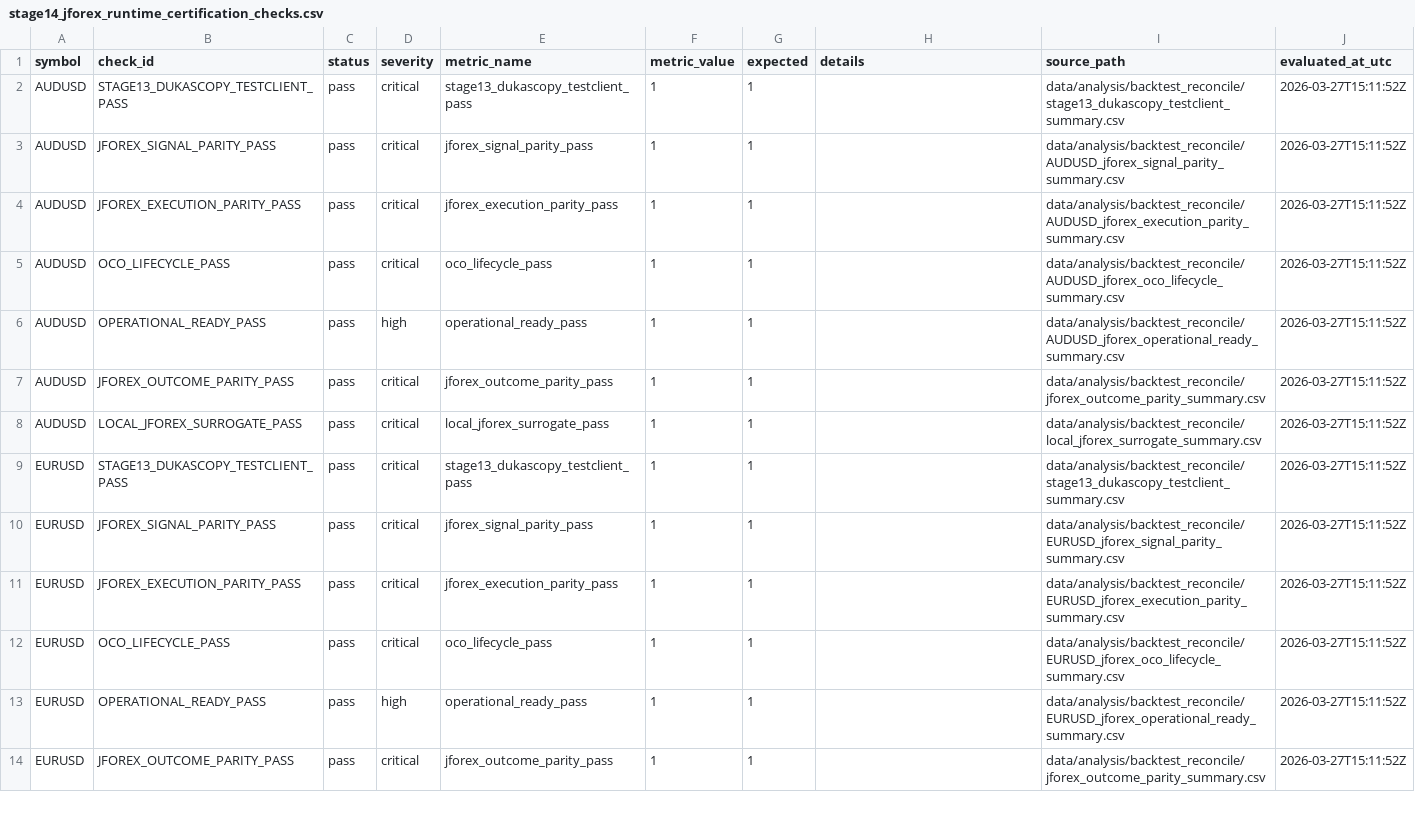
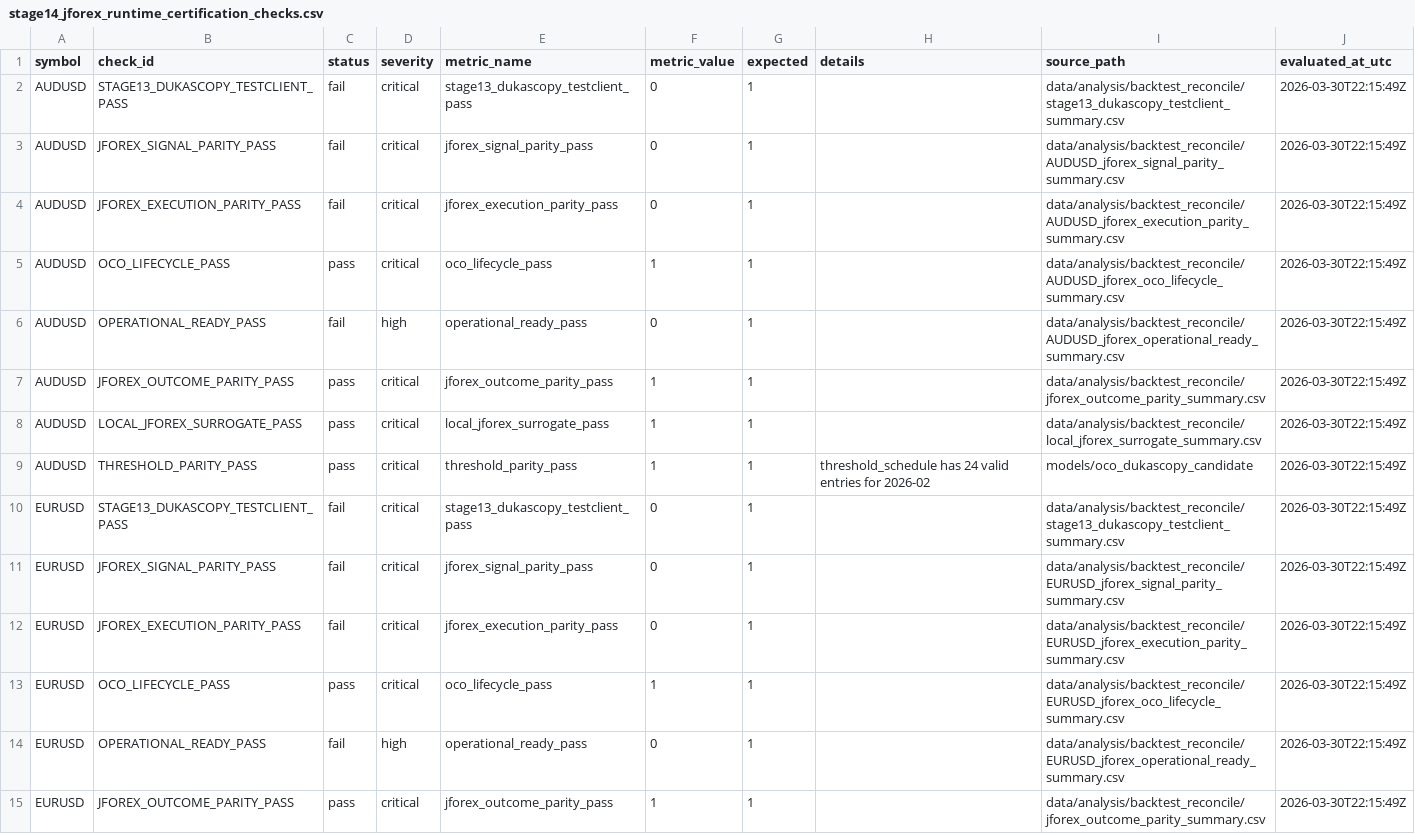
Before and after one commit to jbus84/behemoth, a CSV file: data/analysis/backtest_reconcile/stage14_jforex_runtime_certification_checks.csv, drawn as a sheet; only a part is shown; the diff covers the shown part only.

```diff
--- a/data/analysis/backtest_reconcile/stage14_jforex_runtime_certification_checks.csv
+++ b/data/analysis/backtest_reconcile/stage14_jforex_runtime_certification_checks.csv
@@ -1,14 +1,15 @@
 symbol,check_id,status,severity,metric_name,metric_value,expected,details,source_path,evaluated_at_utc
-AUDUSD,STAGE13_DUKASCOPY_TESTCLIENT_PASS,pass,critical,stage13_dukascopy_testclient_pass,1,1,,data/analysis/backtest_reconcile/stage13_dukascopy_testclient_summary.csv,2026-03-27T15:11:52Z
-AUDUSD,JFOREX_SIGNAL_PARITY_PASS,pass,critical,jforex_signal_parity_pass,1,1,,data/analysis/backtest_reconcile/AUDUSD_jforex_signal_parity_summary.csv,2026-03-27T15:11:52Z
-AUDUSD,JFOREX_EXECUTION_PARITY_PASS,pass,critical,jforex_execution_parity_pass,1,1,,data/analysis/backtest_reconcile/AUDUSD_jforex_execution_parity_summary.csv,2026-03-27T15:11:52Z
-AUDUSD,OCO_LIFECYCLE_PASS,pass,critical,oco_lifecycle_pass,1,1,,data/analysis/backtest_reconcile/AUDUSD_jforex_oco_lifecycle_summary.csv,2026-03-27T15:11:52Z
-AUDUSD,OPERATIONAL_READY_PASS,pass,high,operational_ready_pass,1,1,,data/analysis/backtest_reconcile/AUDUSD_jforex_operational_ready_summary.csv,2026-03-27T15:11:52Z
-AUDUSD,JFOREX_OUTCOME_PARITY_PASS,pass,critical,jforex_outcome_parity_pass,1,1,,data/analysis/backtest_reconcile/jforex_outcome_parity_summary.csv,2026-03-27T15:11:52Z
-AUDUSD,LOCAL_JFOREX_SURROGATE_PASS,pass,critical,local_jforex_surrogate_pass,1,1,,data/analysis/backtest_reconcile/local_jforex_surrogate_summary.csv,2026-03-27T15:11:52Z
-EURUSD,STAGE13_DUKASCOPY_TESTCLIENT_PASS,pass,critical,stage13_dukascopy_testclient_pass,1,1,,data/analysis/backtest_reconcile/stage13_dukascopy_testclient_summary.csv,2026-03-27T15:11:52Z
-EURUSD,JFOREX_SIGNAL_PARITY_PASS,pass,critical,jforex_signal_parity_pass,1,1,,data/analysis/backtest_reconcile/EURUSD_jforex_signal_parity_summary.csv,2026-03-27T15:11:52Z
-EURUSD,JFOREX_EXECUTION_PARITY_PASS,pass,critical,jforex_execution_parity_pass,1,1,,data/analysis/backtest_reconcile/EURUSD_jforex_execution_parity_summary.csv,2026-03-27T15:11:52Z
-EURUSD,OCO_LIFECYCLE_PASS,pass,critical,oco_lifecycle_pass,1,1,,data/analysis/backtest_reconcile/EURUSD_jforex_oco_lifecycle_summary.csv,2026-03-27T15:11:52Z
-EURUSD,OPERATIONAL_READY_PASS,pass,high,operational_ready_pass,1,1,,data/analysis/backtest_reconcile/EURUSD_jforex_operational_ready_summary.csv,2026-03-27T15:11:52Z
-EURUSD,JFOREX_OUTCOME_PARITY_PASS,pass,critical,jforex_outcome_parity_pass,1,1,,data/analysis/backtest_reconcile/jforex_outcome_parity_summary.csv,2026-03-27T15:11:52Z
+AUDUSD,STAGE13_DUKASCOPY_TESTCLIENT_PASS,fail,critical,stage13_dukascopy_testclient_pass,0,1,,data/analysis/backtest_reconcile/stage13_dukascopy_testclient_summary.csv,2026-03-30T22:15:49Z
+AUDUSD,JFOREX_SIGNAL_PARITY_PASS,fail,critical,jforex_signal_parity_pass,0,1,,data/analysis/backtest_reconcile/AUDUSD_jforex_signal_parity_summary.csv,2026-03-30T22:15:49Z
+AUDUSD,JFOREX_EXECUTION_PARITY_PASS,fail,critical,jforex_execution_parity_pass,0,1,,data/analysis/backtest_reconcile/AUDUSD_jforex_execution_parity_summary.csv,2026-03-30T22:15:49Z
+AUDUSD,OCO_LIFECYCLE_PASS,pass,critical,oco_lifecycle_pass,1,1,,data/analysis/backtest_reconcile/AUDUSD_jforex_oco_lifecycle_summary.csv,2026-03-30T22:15:49Z
+AUDUSD,OPERATIONAL_READY_PASS,fail,high,operational_ready_pass,0,1,,data/analysis/backtest_reconcile/AUDUSD_jforex_operational_ready_summary.csv,2026-03-30T22:15:49Z
+AUDUSD,JFOREX_OUTCOME_PARITY_PASS,pass,critical,jforex_outcome_parity_pass,1,1,,data/analysis/backtest_reconcile/jforex_outcome_parity_summary.csv,2026-03-30T22:15:49Z
+AUDUSD,LOCAL_JFOREX_SURROGATE_PASS,pass,critical,local_jforex_surrogate_pass,1,1,,data/analysis/backtest_reconcile/local_jforex_surrogate_summary.csv,2026-03-30T22:15:49Z
+AUDUSD,THRESHOLD_PARITY_PASS,pass,critical,threshold_parity_pass,1,1,threshold_schedule has 24 valid entries for 2026-02,models/oco_dukascopy_candidate,2026-03-30T22:15:49Z
+EURUSD,STAGE13_DUKASCOPY_TESTCLIENT_PASS,fail,critical,stage13_dukascopy_testclient_pass,0,1,,data/analysis/backtest_reconcile/stage13_dukascopy_testclient_summary.csv,2026-03-30T22:15:49Z
+EURUSD,JFOREX_SIGNAL_PARITY_PASS,fail,critical,jforex_signal_parity_pass,0,1,,data/analysis/backtest_reconcile/EURUSD_jforex_signal_parity_summary.csv,2026-03-30T22:15:49Z
+EURUSD,JFOREX_EXECUTION_PARITY_PASS,fail,critical,jforex_execution_parity_pass,0,1,,data/analysis/backtest_reconcile/EURUSD_jforex_execution_parity_summary.csv,2026-03-30T22:15:49Z
+EURUSD,OCO_LIFECYCLE_PASS,pass,critical,oco_lifecycle_pass,1,1,,data/analysis/backtest_reconcile/EURUSD_jforex_oco_lifecycle_summary.csv,2026-03-30T22:15:49Z
+EURUSD,OPERATIONAL_READY_PASS,fail,high,operational_ready_pass,0,1,,data/analysis/backtest_reconcile/EURUSD_jforex_operational_ready_summary.csv,2026-03-30T22:15:49Z
+EURUSD,JFOREX_OUTCOME_PARITY_PASS,pass,critical,jforex_outcome_parity_pass,1,1,,data/analysis/backtest_reconcile/jforex_outcome_parity_summary.csv,2026-03-30T22:15:49Z
```
Also changed, not shown: 5 added rows and 58 edited cells elsewhere in this file, data/analysis/backtest_reconcile/AUDUSD_local_jforex_outcome_parity_summary.csv, data/analysis/backtest_reconcile/USDCHF_local_jforex_outcome_parity_summary.csv, 13 other files.
